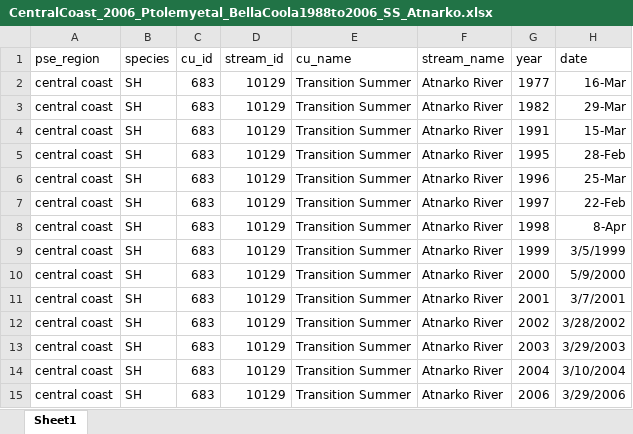
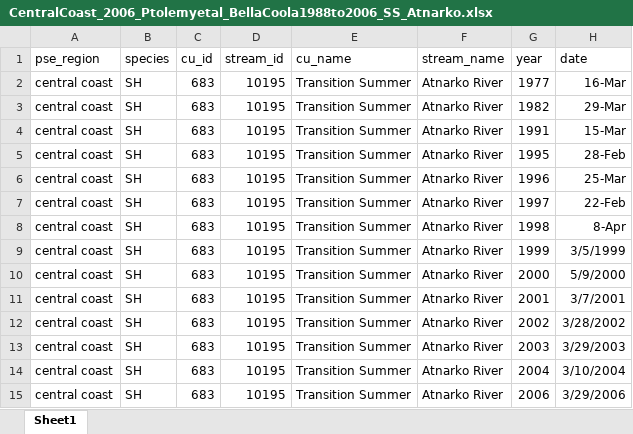
Before and after one commit to salmonwatersheds/steelhead-status, an Excel workbook: data/raw-population-indicator-data/CentralCoast_2006_Ptolemyetal_BellaCoola1988to2006_SS_Atnarko.xlsx, sheet Sheet1, drawn as a sheet; only a part is shown; values as stored, in another font and other column widths than the file's, no borders; the diff names each change by its address in the sheet, - before the commit and + after, or states it on an @@ line.

```diff
--- a/data/raw-population-indicator-data/CentralCoast_2006_Ptolemyetal_BellaCoola1988to2006_SS_Atnarko.xlsx (sheet Sheet1)
+++ b/data/raw-population-indicator-data/CentralCoast_2006_Ptolemyetal_BellaCoola1988to2006_SS_Atnarko.xlsx (sheet Sheet1)
-D2:D15 (stream_id): 10129
+D2:D15 (stream_id): 10195
```
Also changed, not shown: data/raw-population-indicator-data/Columbia_2012_Wiens_SteelheadSpawnerEnumerationInkaneepCreek2011_SSdata.xlsx, 17 other files.
